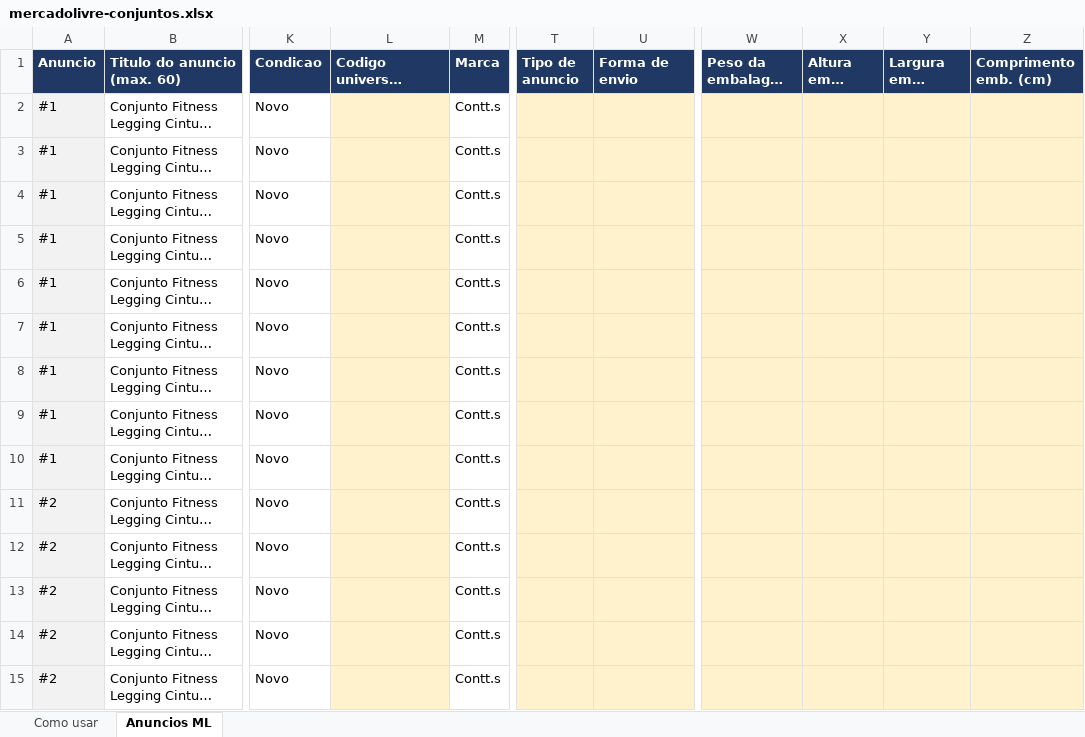
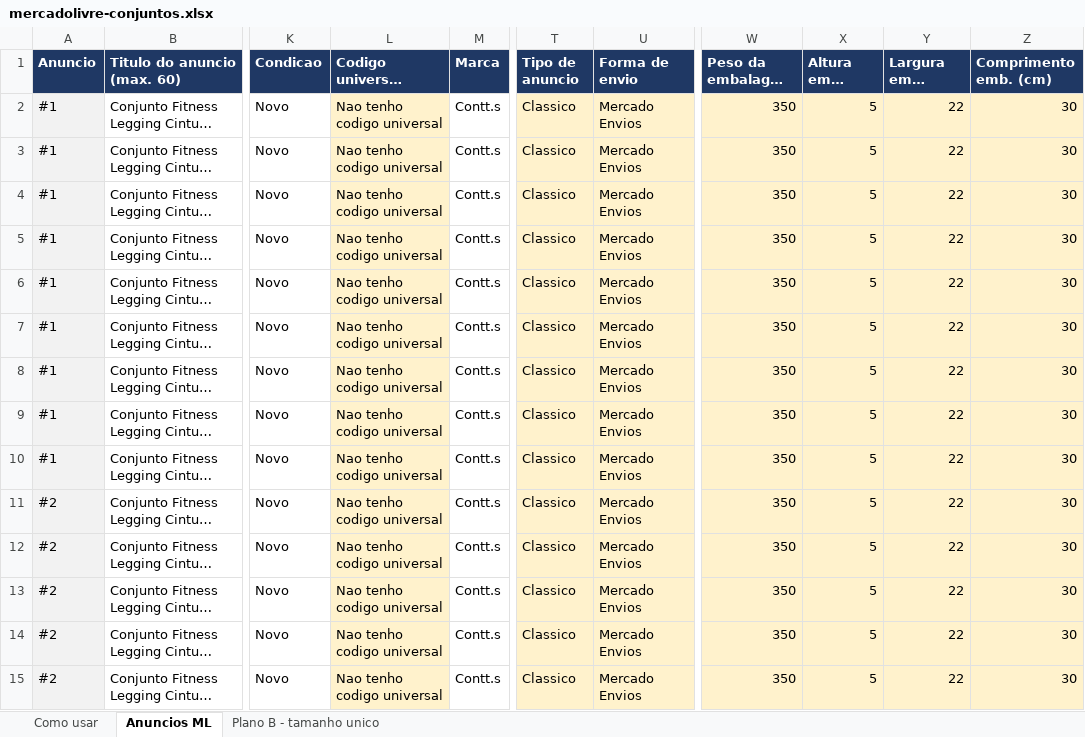
Before and after one commit to flaviacontinovo/contt.s, an Excel workbook: mercadolivre-conjuntos.xlsx, sheet Anuncios ML, drawn as a sheet; only a part is shown, gaps mark what is left out; long unchanged cells end in …; values as stored, in another font and other column widths than the file's, no borders; the diff covers the shown part only; the diff names each change by its address in the sheet, - before the commit and + after, or states it on an @@ line.

```diff
--- a/mercadolivre-conjuntos.xlsx (sheet Anuncios ML)
+++ b/mercadolivre-conjuntos.xlsx (sheet Anuncios ML)
+sheet tab: Plano B - tamanho unico
-L2:L15 (Codigo universal (EAN)): (empty)
+L2:L15 (Codigo universal (EAN)): Nao tenho codigo universal
-T2:T15 (Tipo de anuncio): (empty)
+T2:T15 (Tipo de anuncio): Classico
-U2:U15 (Forma de envio): (empty)
+U2:U15 (Forma de envio): Mercado Envios
-W2:W15 (Peso da embalagem (g)): (empty)
+W2:W15 (Peso da embalagem (g)): 350
-X2:X15 (Altura emb. (cm)): (empty)
+X2:X15 (Altura emb. (cm)): 5
-Y2:Y15 (Largura emb. (cm)): (empty)
+Y2:Y15 (Largura emb. (cm)): 22
-Z2:Z15 (Comprimento emb. (cm)): (empty)
+Z2:Z15 (Comprimento emb. (cm)): 30
```
Also changed, not shown: 217 edited cells elsewhere in this sheet, sheet Como usar, 3 other files.
